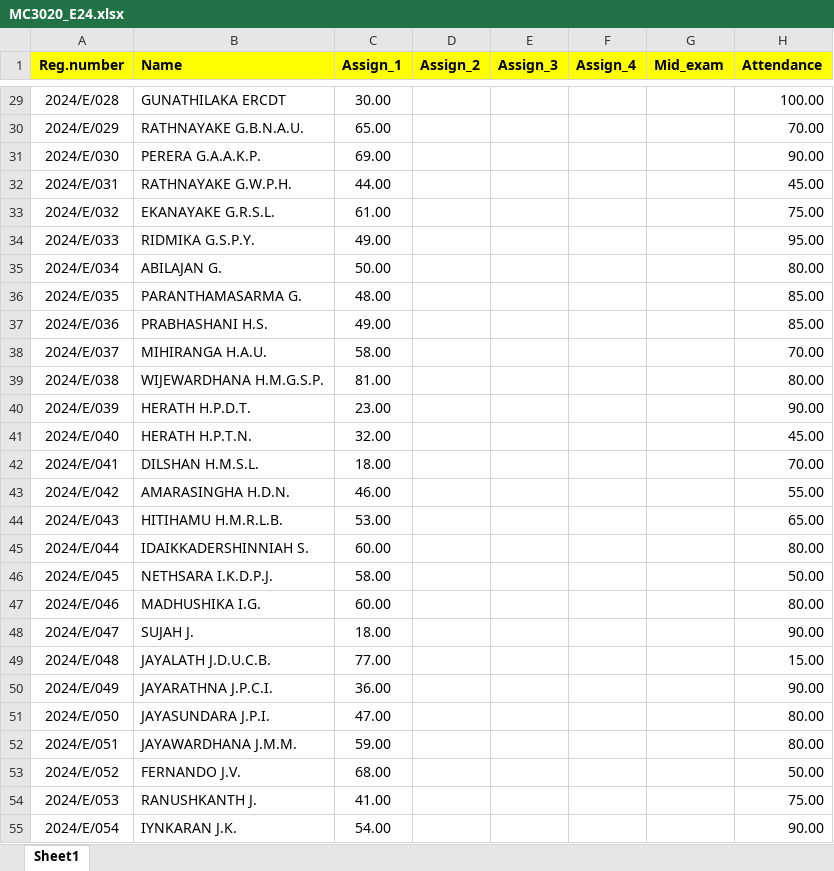
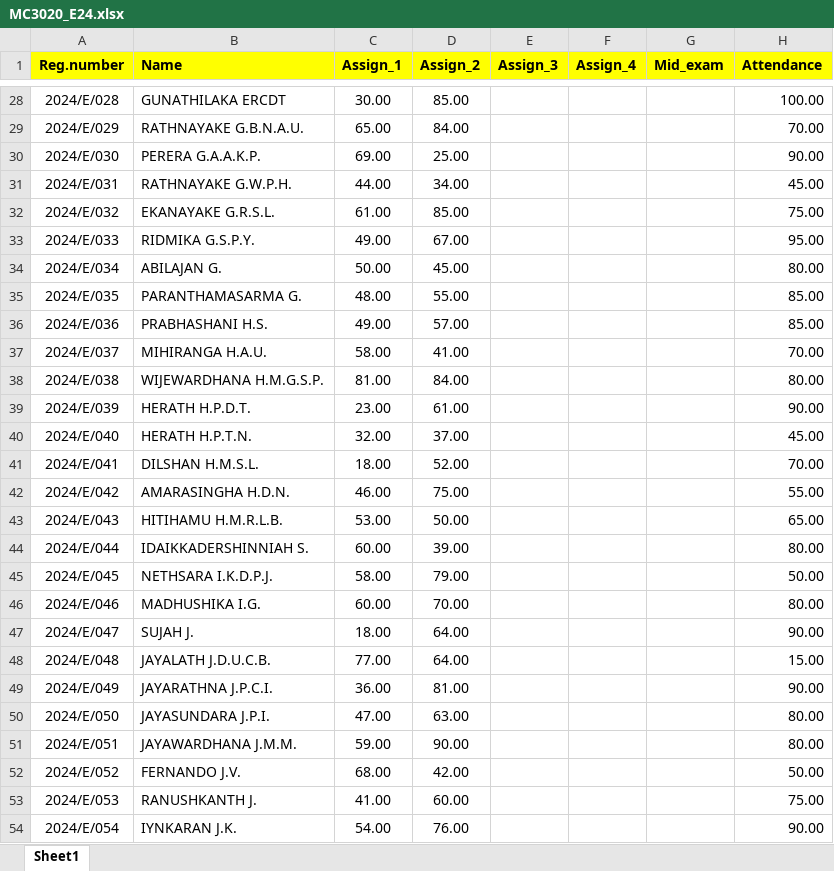
Before and after one commit to IDSFoE/MC3020_Attendance, an Excel workbook: MC3020_E24.xlsx, sheet Sheet1, drawn as a sheet; only a part is shown, gaps mark what is left out; values as stored, in another font and other column widths than the file's, no borders; addresses are those after the commit; the diff covers the shown part only; the diff names each change by its address in the sheet, - before the commit and + after, or states it on an @@ line.

```diff
--- a/MC3020_E24.xlsx (sheet Sheet1)
+++ b/MC3020_E24.xlsx (sheet Sheet1)
-D28 (Assign_2): (empty)
+D28 (Assign_2): 85.00
-D29 (Assign_2): (empty)
+D29 (Assign_2): 84.00
-D30 (Assign_2): (empty)
+D30 (Assign_2): 25.00
-D31 (Assign_2): (empty)
+D31 (Assign_2): 34.00
-D32 (Assign_2): (empty)
+D32 (Assign_2): 85.00
-D33 (Assign_2): (empty)
+D33 (Assign_2): 67.00
-D34 (Assign_2): (empty)
+D34 (Assign_2): 45.00
-D35 (Assign_2): (empty)
+D35 (Assign_2): 55.00
-D36 (Assign_2): (empty)
+D36 (Assign_2): 57.00
-D37 (Assign_2): (empty)
+D37 (Assign_2): 41.00
-D38 (Assign_2): (empty)
+D38 (Assign_2): 84.00
-D39 (Assign_2): (empty)
+D39 (Assign_2): 61.00
-D40 (Assign_2): (empty)
+D40 (Assign_2): 37.00
-D41 (Assign_2): (empty)
+D41 (Assign_2): 52.00
-D42 (Assign_2): (empty)
+D42 (Assign_2): 75.00
-D43 (Assign_2): (empty)
+D43 (Assign_2): 50.00
-D44 (Assign_2): (empty)
+D44 (Assign_2): 39.00
-D45 (Assign_2): (empty)
+D45 (Assign_2): 79.00
-D46 (Assign_2): (empty)
+D46 (Assign_2): 70.00
-D47:D48 (Assign_2): (empty)
+D47:D48 (Assign_2): 64.00
-D49 (Assign_2): (empty)
+D49 (Assign_2): 81.00
-D50 (Assign_2): (empty)
+D50 (Assign_2): 63.00
-D51 (Assign_2): (empty)
+D51 (Assign_2): 90.00
-D52 (Assign_2): (empty)
+D52 (Assign_2): 42.00
-D53 (Assign_2): (empty)
+D53 (Assign_2): 60.00
-D54 (Assign_2): (empty)
+D54 (Assign_2): 76.00
```
Also changed, not shown: 5 added rows, 12 removed rows and 176 edited cells elsewhere in this sheet.
